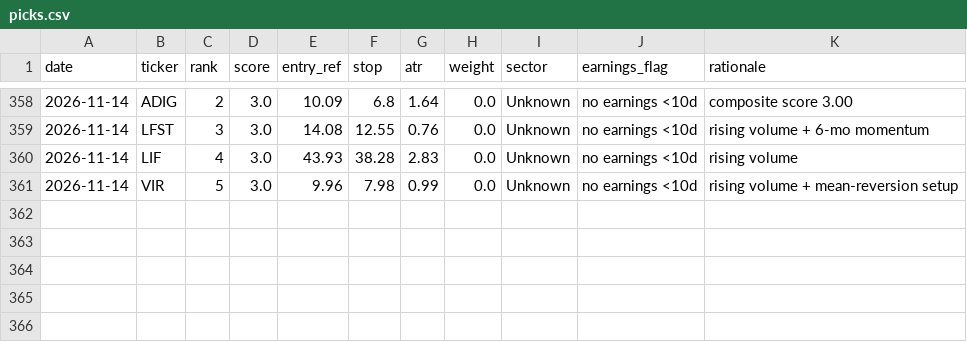
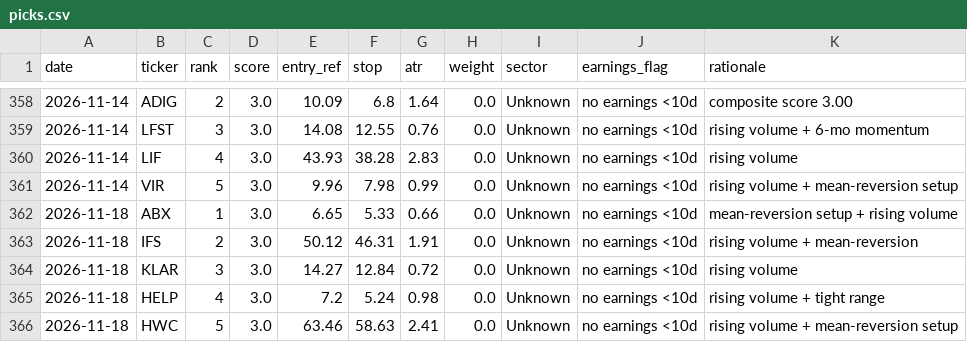
Before and after one commit to EeroP7/1, a CSV file: output_data/picks.csv, drawn as a sheet; only a part is shown, gaps mark what is left out; the diff names each change by its address in the sheet, - before the commit and + after, or states it on an @@ line.

Commit message:
journal: daily picks 2026-11-18

```diff
--- a/output_data/picks.csv
+++ b/output_data/picks.csv
+row 362: 2026-11-18 | ABX | 1 | 3.0 | 6.65 | 5.33 | 0.66 | 0.0 | Unknown | no earnings <10d | mean-reversion setup + rising volume
+row 363: 2026-11-18 | IFS | 2 | 3.0 | 50.12 | 46.31 | 1.91 | 0.0 | Unknown | no earnings <10d | rising volume + mean-reversion
+row 364: 2026-11-18 | KLAR | 3 | 3.0 | 14.27 | 12.84 | 0.72 | 0.0 | Unknown | no earnings <10d | rising volume
+row 365: 2026-11-18 | HELP | 4 | 3.0 | 7.2 | 5.24 | 0.98 | 0.0 | Unknown | no earnings <10d | rising volume + tight range
+row 366: 2026-11-18 | HWC | 5 | 3.0 | 63.46 | 58.63 | 2.41 | 0.0 | Unknown | no earnings <10d | rising volume + mean-reversion setup
```
Also changed, not shown: output_data/journal.csv.
